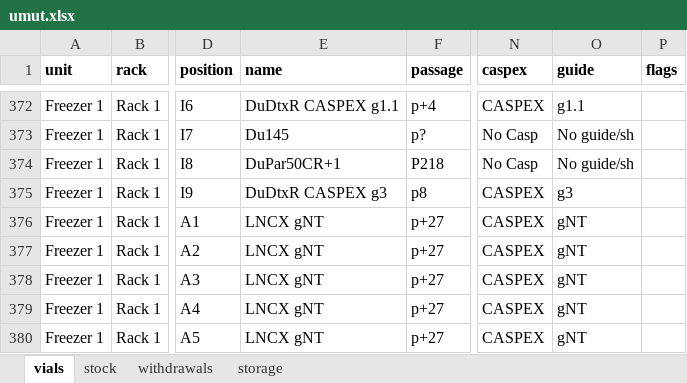
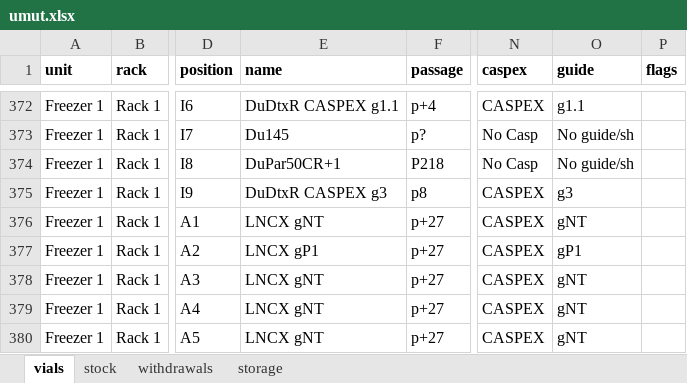
Before and after one commit to ucagiral/cagiral-schedule, an Excel workbook: cellstocks/data/umut.xlsx, sheet vials, drawn as a sheet; only a part is shown, gaps mark what is left out; values as stored, in another font and other column widths than the file's, no borders; the diff names each change by its address in the sheet, - before the commit and + after, or states it on an @@ line.

Commit message:
Edit LNCX gP1 from Umut

```diff
--- a/cellstocks/data/umut.xlsx (sheet vials)
+++ b/cellstocks/data/umut.xlsx (sheet vials)
-E377 (name): LNCX gNT
+E377 (name): LNCX gP1
-O377 (guide): gNT
+O377 (guide): gP1
```
Also changed, not shown: sheet stock, 1 other file.
